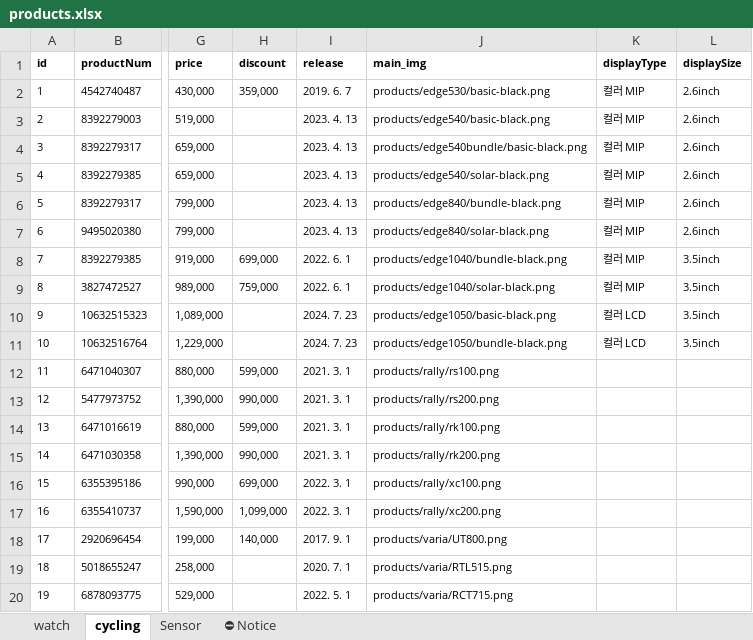
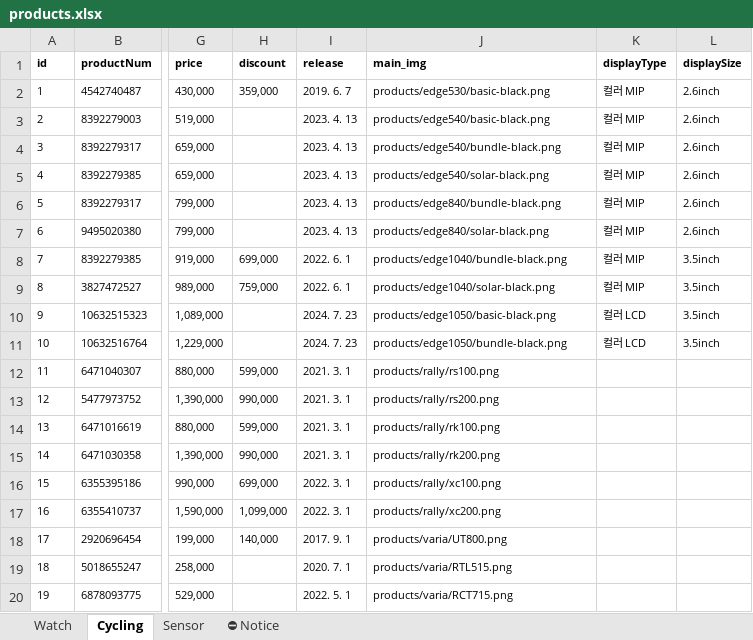
Before and after one commit to mscojl24/cobblesports, an Excel workbook: data/products.xlsx, sheet Cycling, drawn as a sheet; only a part is shown, gaps mark what is left out; values as stored, in another font and other column widths than the file's, no borders; charts and pictures and conditional formats and table styles not drawn; the diff names each change by its address in the sheet, - before the commit and + after, or states it on an @@ line.

```diff
--- a/data/products.xlsx (sheet Cycling)
+++ b/data/products.xlsx (sheet Cycling)
-sheet tab: watch
+sheet tab: Watch
-sheet tab: cycling
+sheet tab: Cycling
-J4 (main_img): products/edge540bundle/basic-black.png
+J4 (main_img): products/edge540/bundle-black.png
```
Also changed, not shown: sheet Watch, sheet Sensor, 8 other files.
